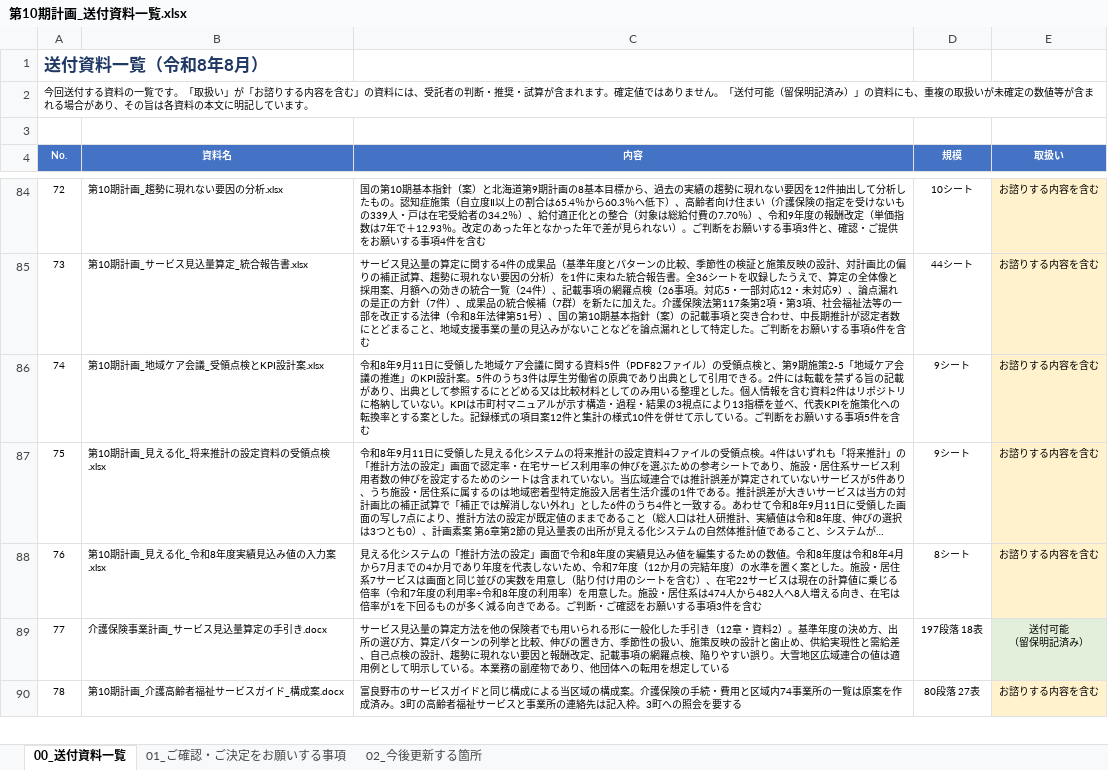
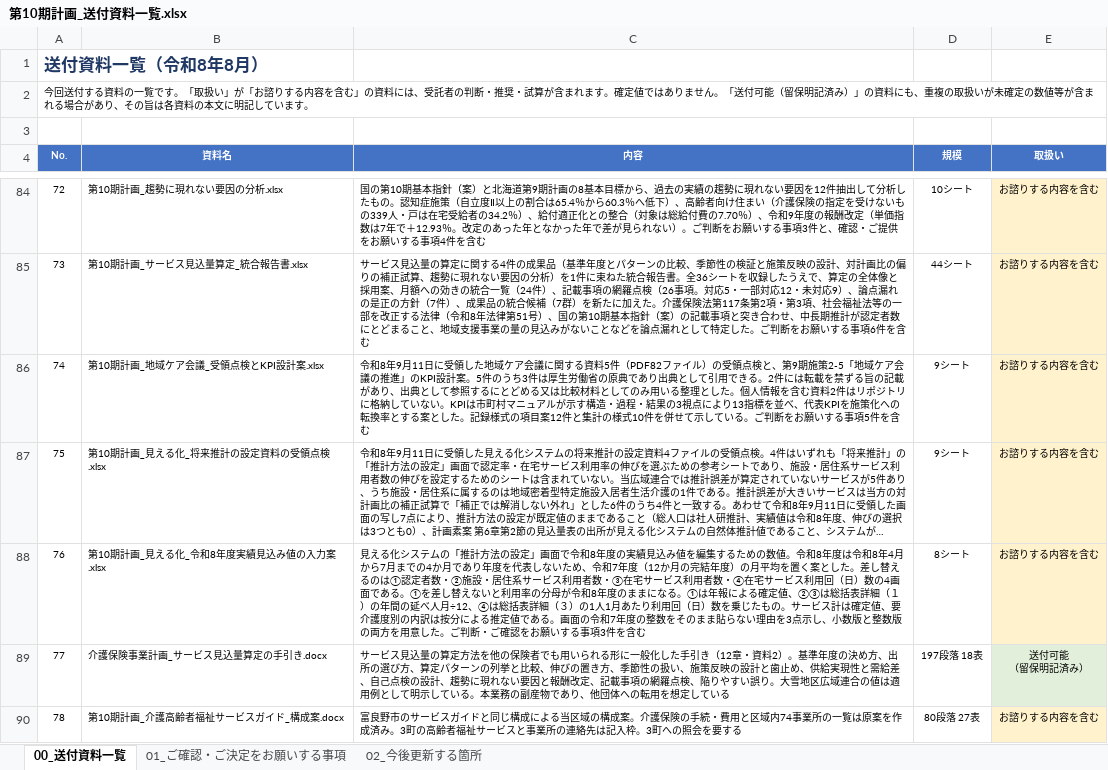
Before and after one commit to ryowakayama-gif/repository, an Excel workbook: output/第10期計画_送付資料一覧.xlsx, sheet 00_送付資料一覧, drawn as a sheet; only a part is shown, gaps mark what is left out; long unchanged cells end in …; values as stored, in another font and other column widths than the file's, no borders; the diff names each change by its address in the sheet, - before the commit and + after, or states it on an @@ line.

```diff
--- a/output/第10期計画_送付資料一覧.xlsx (sheet 00_送付資料一覧)
+++ b/output/第10期計画_送付資料一覧.xlsx (sheet 00_送付資料一覧)
-C88 (内容): …年度）の水準を置く案とした。施設・居住系7サービスは画面と同じ並びの実数を用意し（貼り付け用のシートを含む）、在宅22サービスは現在の計算値に乗じる倍率（令和7年度の利用率÷令和8年度の利用率）を用意した。施設・居住系は474人から482人へ8人増える向き、在宅は倍率が1を下回るものが多く減る向きである。ご判断…
+C88 (内容): …年度）の月平均を置く案とした。差し替えるのは①認定者数・②施設・居住系サービス利用者数・③在宅サービス利用者数・④在宅サービス利用回（日）数の4画面である。①を差し替えないと利用率の分母が令和8年度のままになる。①は年報による確定値、②③は総括表詳細（１）の年間の延べ人月÷12、④は総括表詳細（３）の1人1月あたり利用回（日）数を乗じたもの。サービス計は確定値、要介護度別の内訳は按分による推定値である。画面の令和7年度の整数をそのまま貼らない理由を3点示し、小数版と整数版の両方を用意した。ご判断…
```
Also changed, not shown: output/第10期計画_成果品一覧.xlsx, output/第10期計画_業務工程管理表.xlsx, 7 other files.
